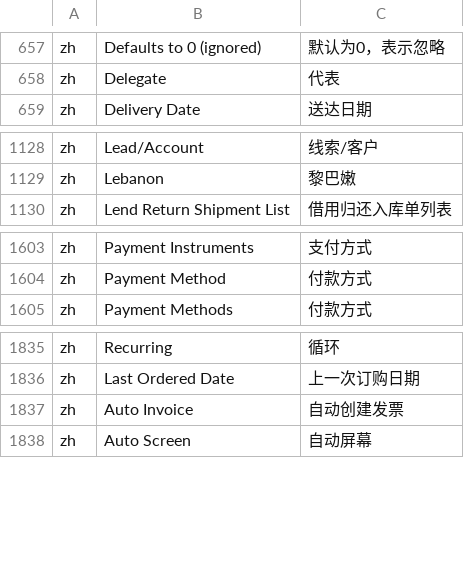
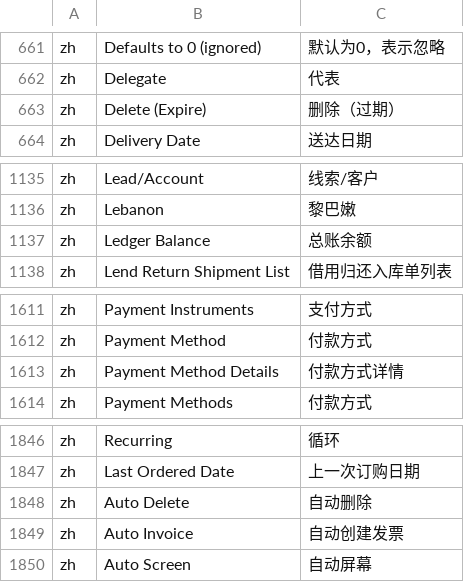
Before and after one commit to hellozhangwei/moqui-zapps, a CSV file: data/ScreenL10nZh.csv, drawn as a sheet; only a part is shown, gaps mark what is left out; the diff covers the shown part only; the diff names each change by its address in the sheet, - before the commit and + after, or states it on an @@ line.

```diff
--- a/data/ScreenL10nZh.csv
+++ b/data/ScreenL10nZh.csv
+row 663: zh | Delete (Expire) | 删除（过期）
+row 1137: zh | Ledger Balance | 总账余额
+row 1613: zh | Payment Method Details | 付款方式详情
+row 1848: zh | Auto Delete | 自动删除
```
Also changed, not shown: 8 added rows elsewhere in this file, data/EnumerationL10nZh.csv.
